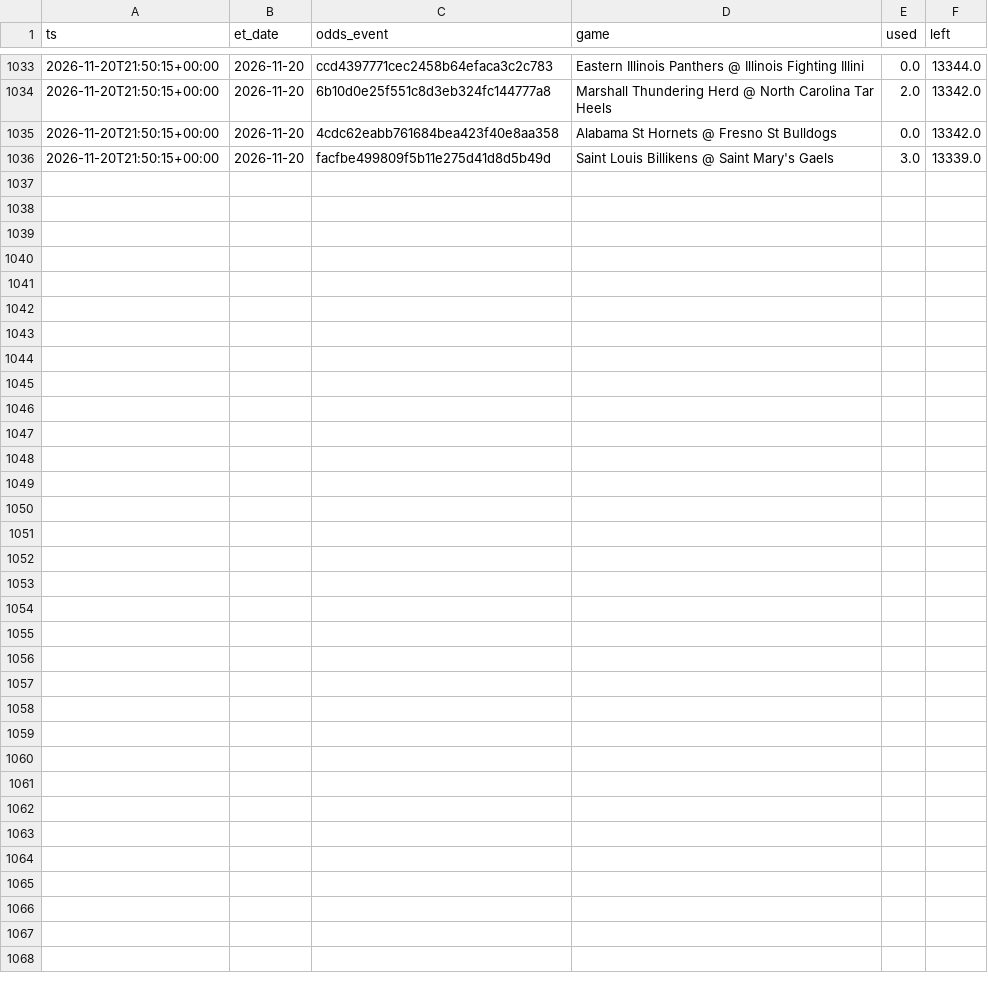
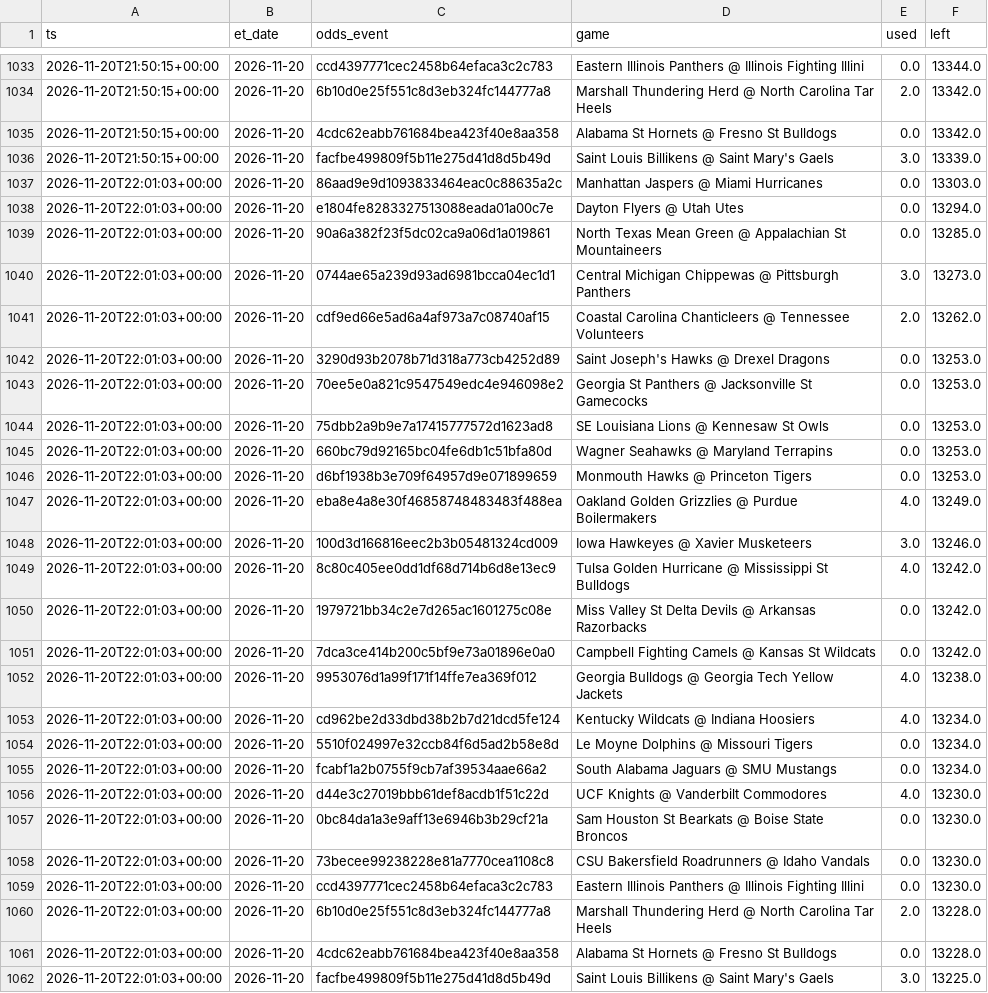
Before and after one commit to jlwin1995-alt/CBB, a CSV file: data/log/credits.csv, drawn as a sheet; only a part is shown, gaps mark what is left out.

```diff
--- a/data/log/credits.csv
+++ b/data/log/credits.csv
@@ -1036 +1036,27 @@ ts,et_date,odds_event,game,used,left
 2026-11-20T21:50:15+00:00,2026-11-20,facfbe499809f5b11e275d41d8d5b49d,Saint Louis Billikens @ Saint Mary's Gaels,3.0,13339.0
+2026-11-20T22:01:03+00:00,2026-11-20,86aad9e9d1093833464eac0c88635a2c,Manhattan Jaspers @ Miami Hurricanes,0.0,13303.0
+2026-11-20T22:01:03+00:00,2026-11-20,e1804fe8283327513088eada01a00c7e,Dayton Flyers @ Utah Utes,0.0,13294.0
+2026-11-20T22:01:03+00:00,2026-11-20,90a6a382f23f5dc02ca9a06d1a019861,North Texas Mean Green @ Appalachian St Mountaineers,0.0,13285.0
+2026-11-20T22:01:03+00:00,2026-11-20,0744ae65a239d93ad6981bcca04ec1d1,Central Michigan Chippewas @ Pittsburgh Panthers,3.0,13273.0
+2026-11-20T22:01:03+00:00,2026-11-20,cdf9ed66e5ad6a4af973a7c08740af15,Coastal Carolina Chanticleers @ Tennessee Volunteers,2.0,13262.0
+2026-11-20T22:01:03+00:00,2026-11-20,3290d93b2078b71d318a773cb4252d89,Saint Joseph's Hawks @ Drexel Dragons,0.0,13253.0
+2026-11-20T22:01:03+00:00,2026-11-20,70ee5e0a821c9547549edc4e946098e2,Georgia St Panthers @ Jacksonville St Gamecocks,0.0,13253.0
+2026-11-20T22:01:03+00:00,2026-11-20,75dbb2a9b9e7a17415777572d1623ad8,SE Louisiana Lions @ Kennesaw St Owls,0.0,13253.0
+2026-11-20T22:01:03+00:00,2026-11-20,660bc79d92165bc04fe6db1c51bfa80d,Wagner Seahawks @ Maryland Terrapins,0.0,13253.0
+2026-11-20T22:01:03+00:00,2026-11-20,d6bf1938b3e709f64957d9e071899659,Monmouth Hawks @ Princeton Tigers,0.0,13253.0
+2026-11-20T22:01:03+00:00,2026-11-20,eba8e4a8e30f46858748483483f488ea,Oakland Golden Grizzlies @ Purdue Boilermakers,4.0,13249.0
+2026-11-20T22:01:03+00:00,2026-11-20,100d3d166816eec2b3b05481324cd009,Iowa Hawkeyes @ Xavier Musketeers,3.0,13246.0
+2026-11-20T22:01:03+00:00,2026-11-20,8c80c405ee0dd1df68d714b6d8e13ec9,Tulsa Golden Hurricane @ Mississippi St Bulldogs,4.0,13242.0
+2026-11-20T22:01:03+00:00,2026-11-20,1979721bb34c2e7d265ac1601275c08e,Miss Valley St Delta Devils @ Arkansas Razorbacks,0.0,13242.0
+2026-11-20T22:01:03+00:00,2026-11-20,7dca3ce414b200c5bf9e73a01896e0a0,Campbell Fighting Camels @ Kansas St Wildcats,0.0,13242.0
+2026-11-20T22:01:03+00:00,2026-11-20,9953076d1a99f171f14ffe7ea369f012,Georgia Bulldogs @ Georgia Tech Yellow Jackets,4.0,13238.0
+2026-11-20T22:01:03+00:00,2026-11-20,cd962be2d33dbd38b2b7d21dcd5fe124,Kentucky Wildcats @ Indiana Hoosiers,4.0,13234.0
+2026-11-20T22:01:03+00:00,2026-11-20,5510f024997e32ccb84f6d5ad2b58e8d,Le Moyne Dolphins @ Missouri Tigers,0.0,13234.0
+2026-11-20T22:01:03+00:00,2026-11-20,fcabf1a2b0755f9cb7af39534aae66a2,South Alabama Jaguars @ SMU Mustangs,0.0,13234.0
+2026-11-20T22:01:03+00:00,2026-11-20,d44e3c27019bbb61def8acdb1f51c22d,UCF Knights @ Vanderbilt Commodores,4.0,13230.0
+2026-11-20T22:01:03+00:00,2026-11-20,0bc84da1a3e9aff13e6946b3b29cf21a,Sam Houston St Bearkats @ Boise State Broncos,0.0,13230.0
+2026-11-20T22:01:03+00:00,2026-11-20,73becee99238228e81a7770cea1108c8,CSU Bakersfield Roadrunners @ Idaho Vandals,0.0,13230.0
+2026-11-20T22:01:03+00:00,2026-11-20,ccd4397771cec2458b64efaca3c2c783,Eastern Illinois Panthers @ Illinois Fighting Illini,0.0,13230.0
+2026-11-20T22:01:03+00:00,2026-11-20,6b10d0e25f551c8d3eb324fc144777a8,Marshall Thundering Herd @ North Carolina Tar Heels,2.0,13228.0
+2026-11-20T22:01:03+00:00,2026-11-20,4cdc62eabb761684bea423f40e8aa358,Alabama St Hornets @ Fresno St Bulldogs,0.0,13228.0
+2026-11-20T22:01:03+00:00,2026-11-20,facfbe499809f5b11e275d41d8d5b49d,Saint Louis Billikens @ Saint Mary's Gaels,3.0,13225.0
```
Also changed, not shown: data/proj/projections.csv, data/raw/games_2027.csv, 4 other files.
